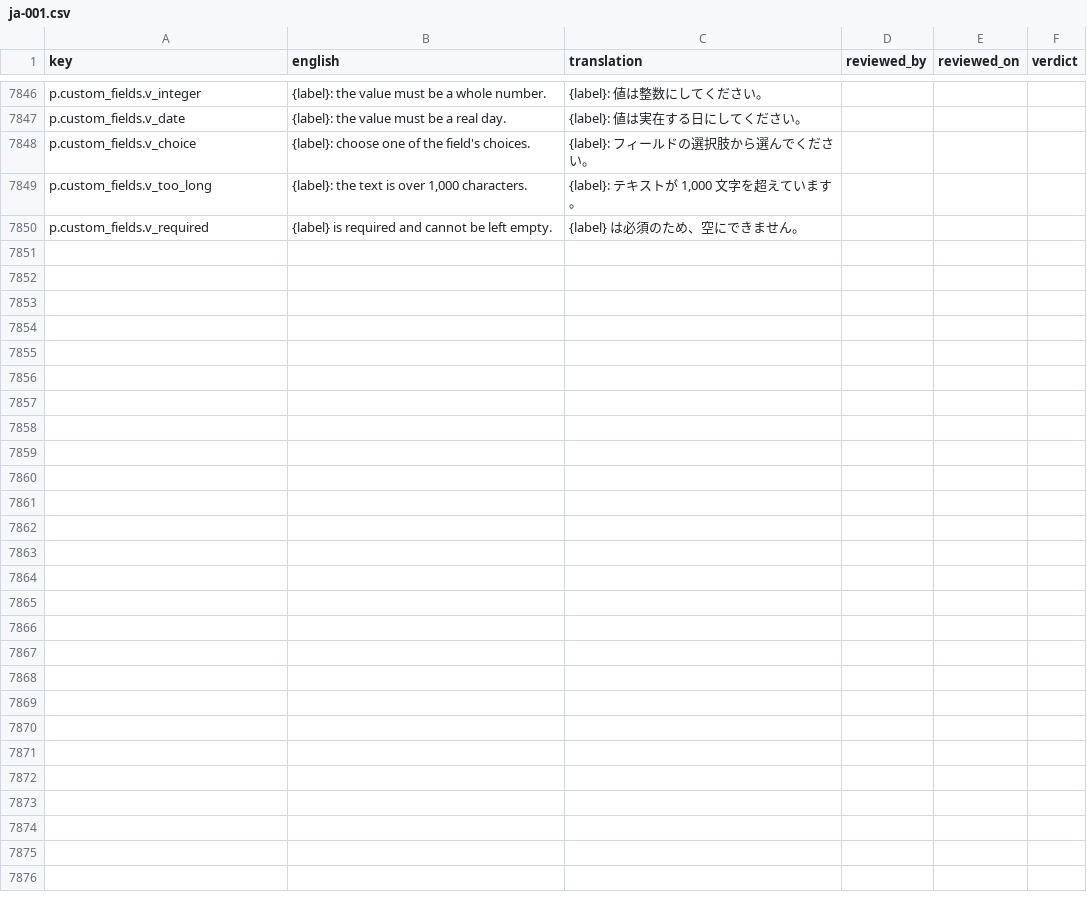
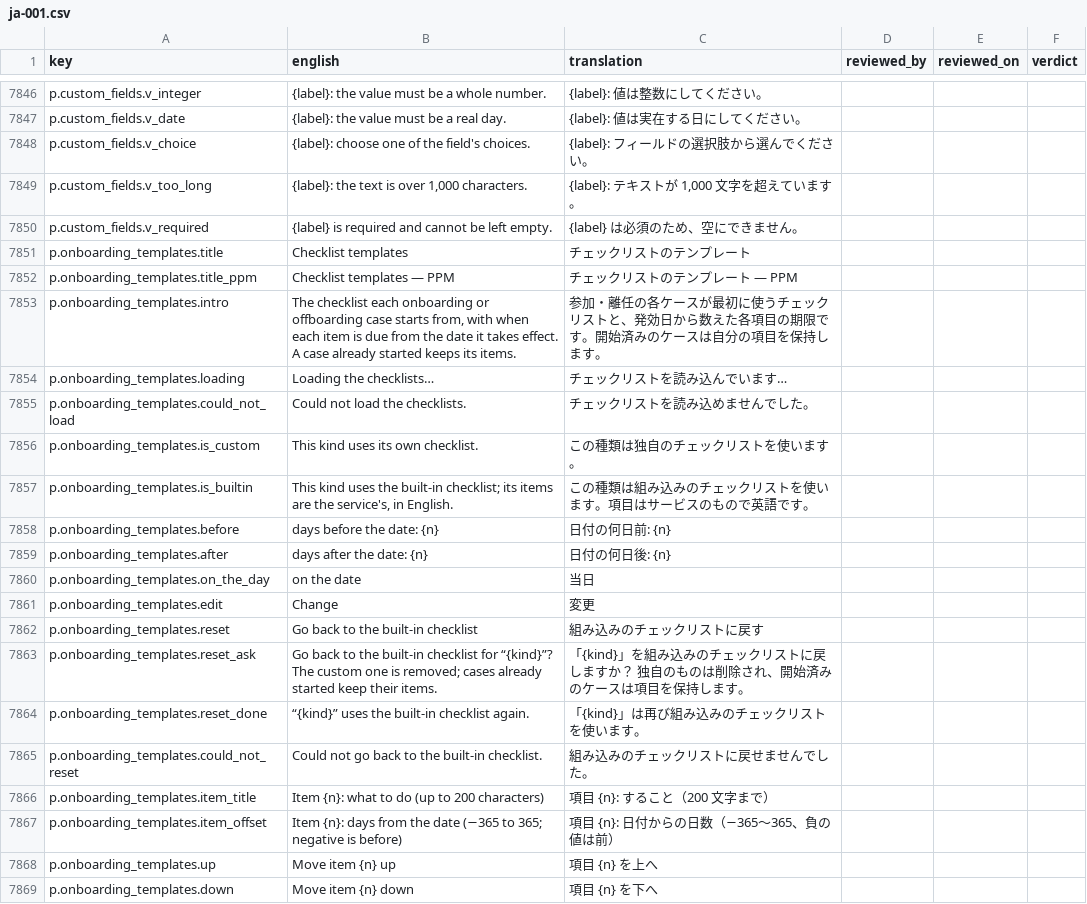
Before and after one commit to project-portfolio-management/project-portfolio-management, a CSV file: governance/translation-reviews/ja-001.csv, drawn as a sheet; only a part is shown, gaps mark what is left out; the diff covers the shown part only.

```diff
--- a/governance/translation-reviews/ja-001.csv
+++ b/governance/translation-reviews/ja-001.csv
@@ -7850 +7850,20 @@ p.custom_fields.v_too_long,"{label}: the text is over 1,000 characters.","{label
 p.custom_fields.v_required,{label} is required and cannot be left empty.,{label} は必須のため、空にできません。,,,
+p.onboarding_templates.title,Checklist templates,チェックリストのテンプレート,,,
+p.onboarding_templates.title_ppm,Checklist templates — PPM,チェックリストのテンプレート — PPM,,,
+p.onboarding_templates.intro,"The checklist each onboarding or offboarding case starts from, with when each item is due from the date it takes effect. A case already started keeps its items.",参加・離任の各ケースが最初に使うチェックリストと、発効日から数えた各項目の期限です。開始済みのケースは自分の項目を保持します。,,,
+p.onboarding_templates.loading,Loading the checklists…,チェックリストを読み込んでいます…,,,
+p.onboarding_templates.could_not_load,Could not load the checklists.,チェックリストを読み込めませんでした。,,,
+p.onboarding_templates.is_custom,This kind uses its own checklist.,この種類は独自のチェックリストを使います。,,,
+p.onboarding_templates.is_builtin,"This kind uses the built-in checklist; its items are the service's, in English.",この種類は組み込みのチェックリストを使います。項目はサービスのもので英語です。,,,
+p.onboarding_templates.before,days before the date: {n},日付の何日前: {n},,,
+p.onboarding_templates.after,days after the date: {n},日付の何日後: {n},,,
+p.onboarding_templates.on_the_day,on the date,当日,,,
+p.onboarding_templates.edit,Change,変更,,,
+p.onboarding_templates.reset,Go back to the built-in checklist,組み込みのチェックリストに戻す,,,
+p.onboarding_templates.reset_ask,Go back to the built-in checklist for “{kind}”? The custom one is removed; cases already started keep their items.,「{kind}」を組み込みのチェックリストに戻しますか？ 独自のものは削除され、開始済みのケースは項目を保持します。,,,
+p.onboarding_templates.reset_done,“{kind}” uses the built-in checklist again.,「{kind}」は再び組み込みのチェックリストを使います。,,,
+p.onboarding_templates.could_not_reset,Could not go back to the built-in checklist.,組み込みのチェックリストに戻せませんでした。,,,
+p.onboarding_templates.item_title,Item {n}: what to do (up to 200 characters),項目 {n}: すること（200 文字まで）,,,
+p.onboarding_templates.item_offset,Item {n}: days from the date (−365 to 365; negative is before),項目 {n}: 日付からの日数（−365〜365、負の値は前）,,,
+p.onboarding_templates.up,Move item {n} up,項目 {n} を上へ,,,
+p.onboarding_templates.down,Move item {n} down,項目 {n} を下へ,,,
```
Also changed, not shown: 10 added rows elsewhere in this file, governance/translation-reviews/ar-001.csv, governance/translation-reviews/de-001.csv, 43 other files.
